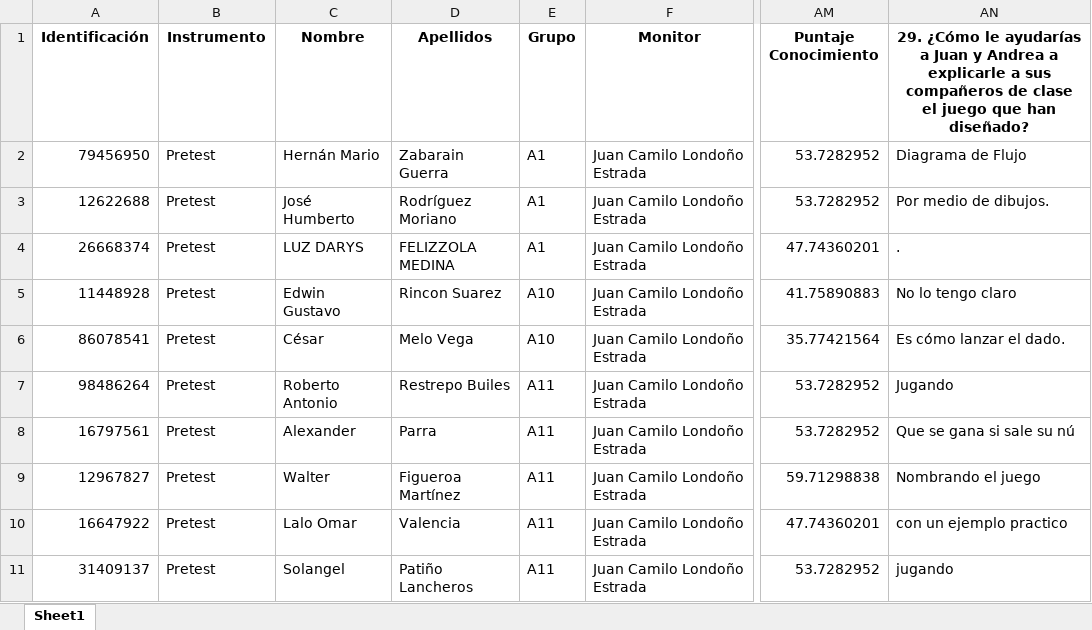
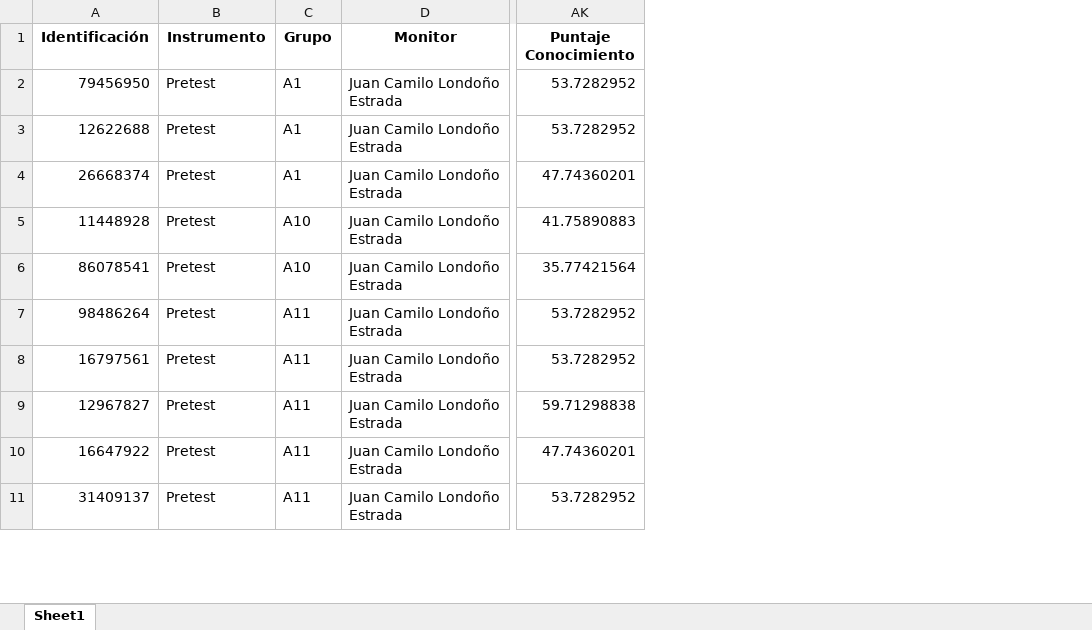
Before and after one commit to Grupo-Informatica-Educativa/CFK, an Excel workbook: data/limpios/prepost_avanzado_conocimientos.xlsx, sheet Sheet1, drawn as a sheet; only a part is shown, gaps mark what is left out; values as stored, in another font and other column widths than the file's, no borders; the diff names each change by its address in the sheet, - before the commit and + after, or states it on an @@ line.

```diff
--- a/data/limpios/prepost_avanzado_conocimientos.xlsx (sheet Sheet1)
+++ b/data/limpios/prepost_avanzado_conocimientos.xlsx (sheet Sheet1)
-column C (Nombre), rows 2-11: Hernán Mario | José Humberto | LUZ DARYS | Edwin Gustavo | César | Roberto Antonio | Alexander | Walter | Lalo Omar | Solangel
-column D (Apellidos), rows 2-11: Zabarain Guerra | Rodríguez Moriano | FELIZZOLA MEDINA | Rincon Suarez | Melo Vega | Restrepo Builes | Parra | Figueroa Martínez | Valencia | Patiño Lancheros
-column AN, rows 1-11: 29. ¿Cómo le ayudarías a Juan y Andrea a explicarle a sus compañeros de clase el juego que han diseñado? | Diagrama de Flujo | Por medio de dibujos. | . | No lo tengo claro | Es cómo lanzar el dado. | Jugando | Que se gana si sale su nú | Nombrando el juego | con un ejemplo practico | jugando
```
Also changed, not shown: data/limpios/post_avanzado_autoeficacia.xlsx, data/limpios/post_inicial_conocimientos.xlsx, 8 other files.
